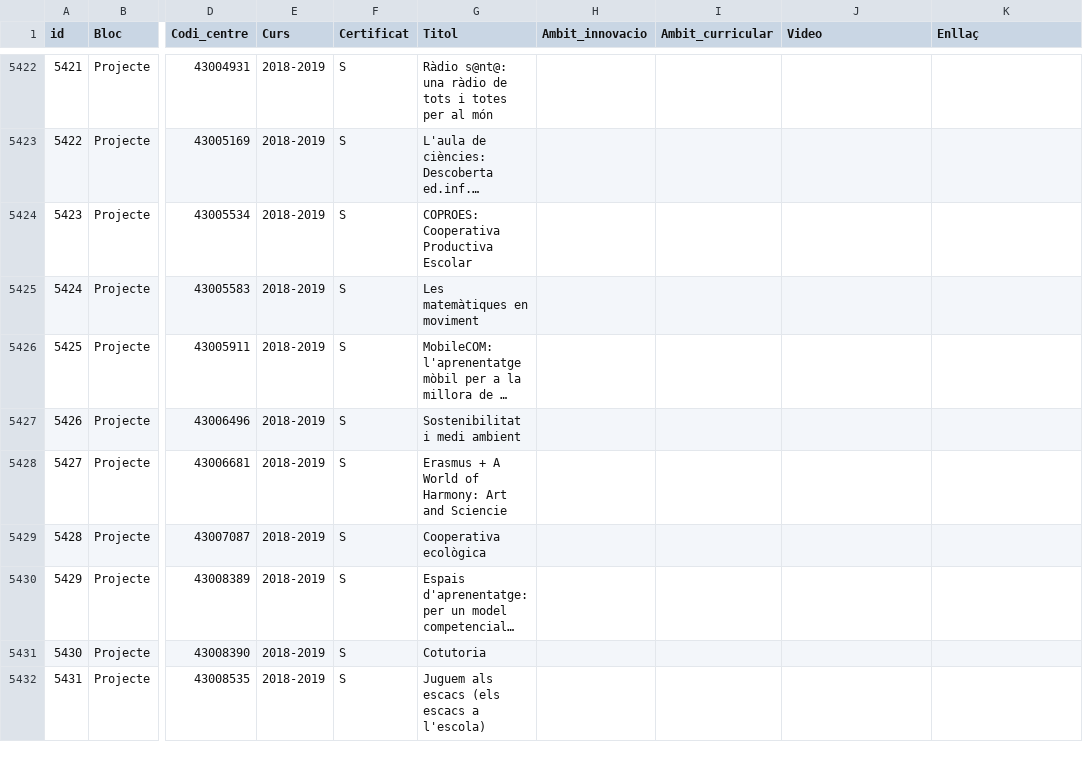
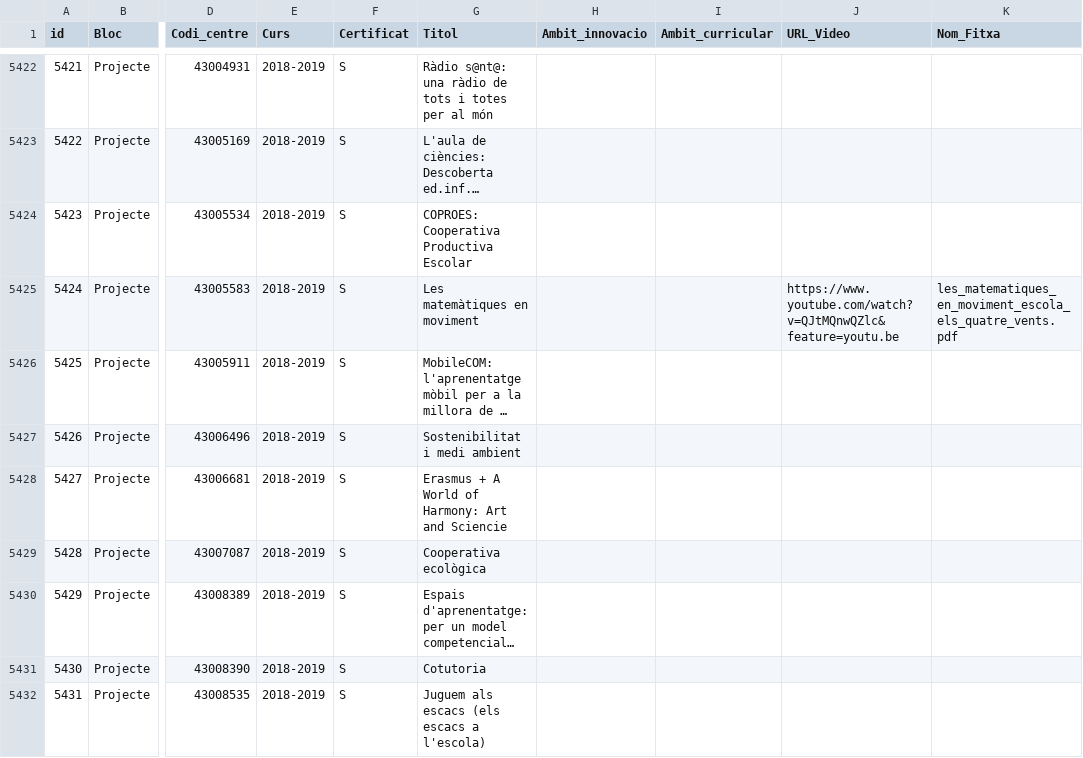
Before and after one commit to projectestac/mapa-innovacio-edu, a CSV file: utils/instancies.csv, drawn as a sheet; only a part is shown, gaps mark what is left out; long unchanged cells end in …; the diff names each change by its address in the sheet, - before the commit and + after, or states it on an @@ line.

Commit message:
Card and video icons with project title

```diff
--- a/utils/instancies.csv
+++ b/utils/instancies.csv
-J1: Video
+J1: URL_Video
-K1: Enllaç
+K1: Nom_Fitxa
-J5425 (URL_Video): (empty)
+J5425 (URL_Video): https://www.youtube.com/watch?v=QJtMQnwQZlc&feature=youtu.be
-K5425 (Nom_Fitxa): (empty)
+K5425 (Nom_Fitxa): les_matematiques_en_moviment_escola_els_quatre_vents.pdf
```
Also changed, not shown: 12 other files.
